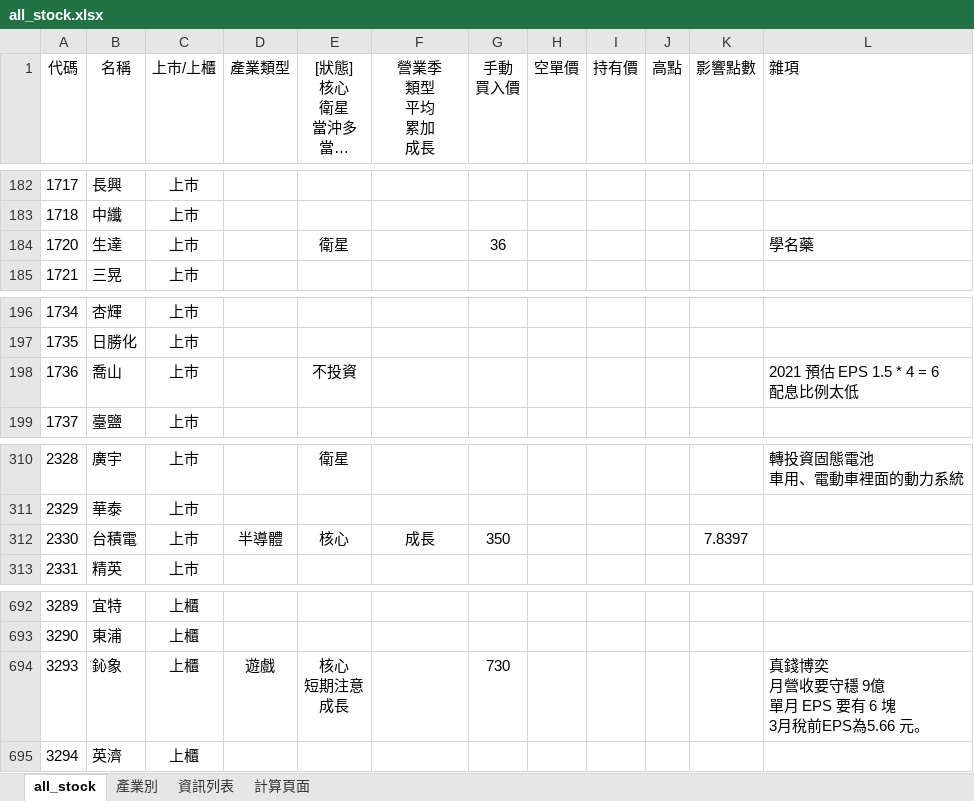
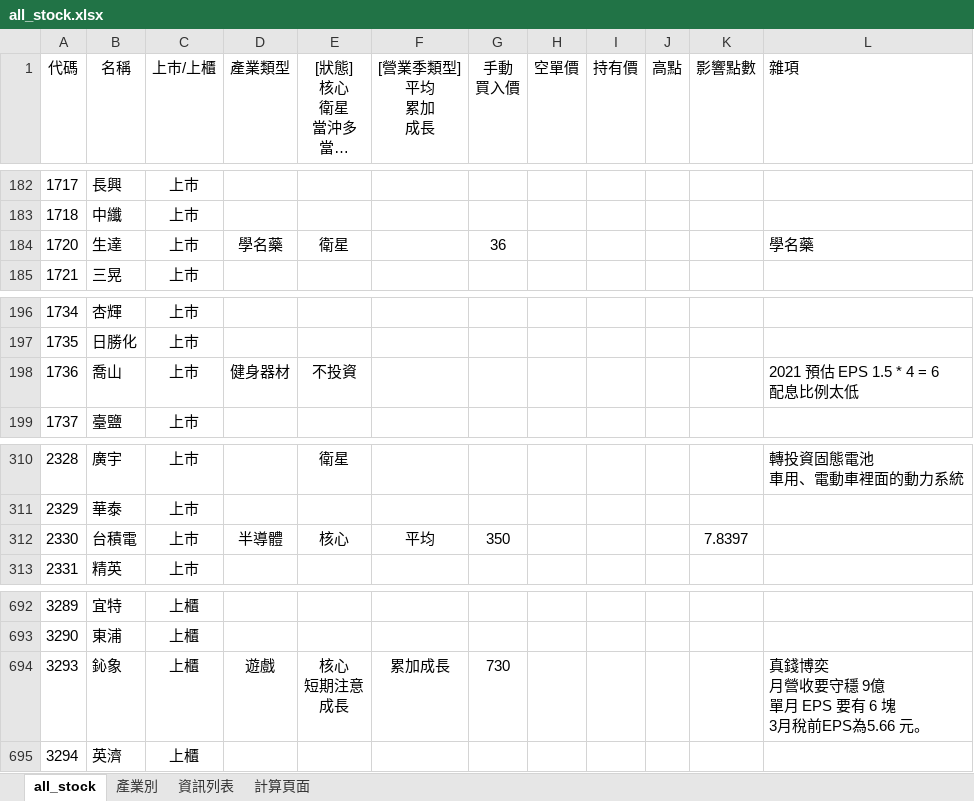
Before and after one commit to kangyangshih/rich_stock, an Excel workbook: all_stock.xlsx, sheet all_stock, drawn as a sheet; only a part is shown, gaps mark what is left out; long unchanged cells end in …; values as stored, in another font and other column widths than the file's, no borders; ↵ is a line break in a cell; the diff covers the shown part only; the diff names each change by its address in the sheet, - before the commit and + after, or states it on an @@ line.

```diff
--- a/all_stock.xlsx (sheet all_stock)
+++ b/all_stock.xlsx (sheet all_stock)
-F1: 營業季 ↵ 類型 ↵ 平均 ↵ 累加 ↵ 成長
+F1: [營業季類型] ↵ 平均 ↵ 累加 ↵ 成長
-D184 (產業類型): (empty)
+D184 (產業類型): 學名藥
-D198 (產業類型): (empty)
+D198 (產業類型): 健身器材
-F312 ([營業季類型] 平均 累加 成長): 成長
+F312 ([營業季類型] 平均 累加 成長): 平均
-F694 ([營業季類型] 平均 累加 成長): (empty)
+F694 ([營業季類型] 平均 累加 成長): 累加成長
```
Also changed, not shown: 21 edited cells elsewhere in this sheet, 15 other files.
